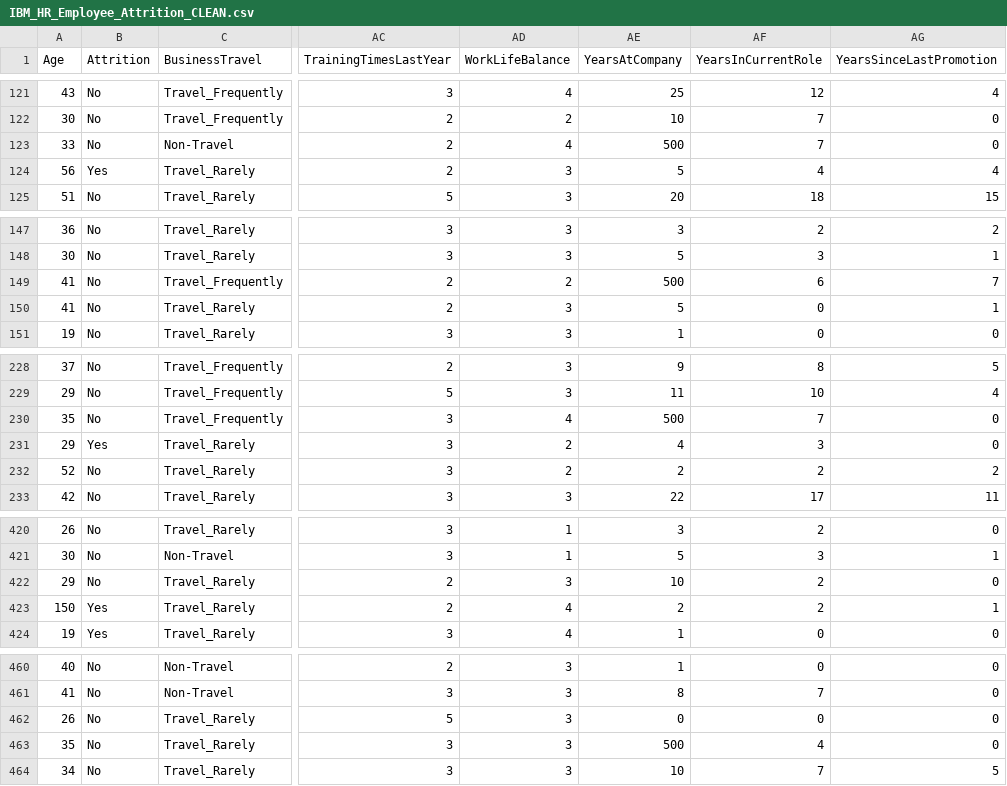
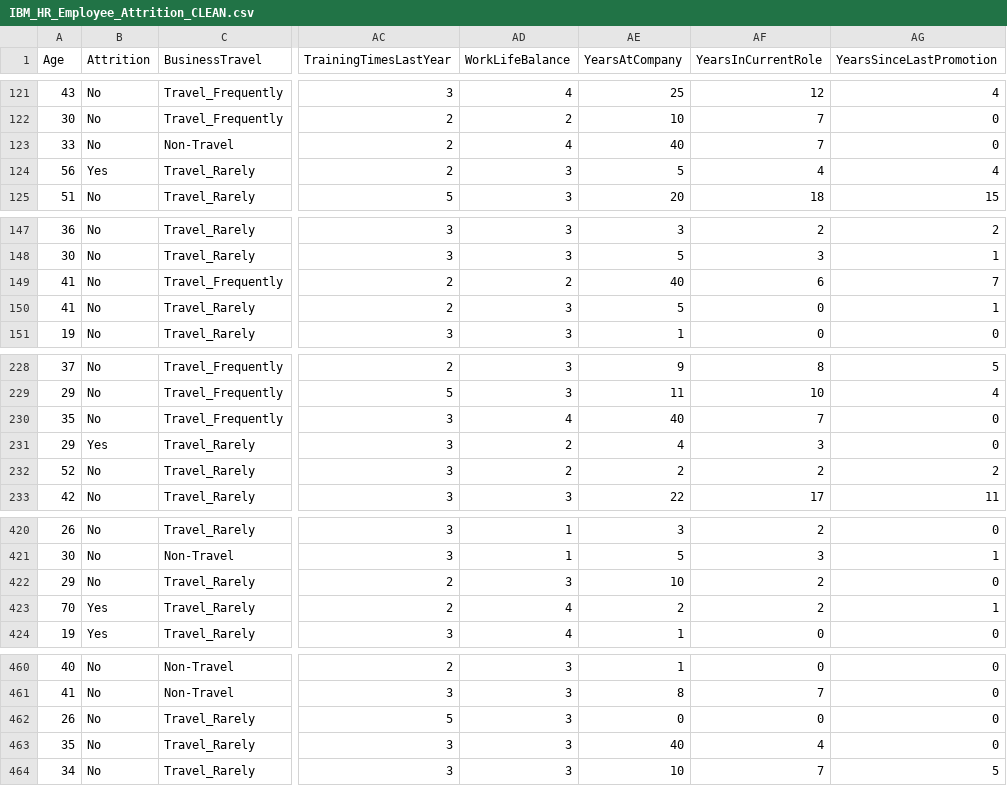
Before and after one commit to JosteinCT/data-analytics-portfolio, a CSV file: project-2-python/data/cleaned/IBM_HR_Employee_Attrition_CLEAN.csv, drawn as a sheet; only a part is shown, gaps mark what is left out; the diff covers the shown part only; the diff names each change by its address in the sheet, - before the commit and + after, or states it on an @@ line.

```diff
--- a/project-2-python/data/cleaned/IBM_HR_Employee_Attrition_CLEAN.csv
+++ b/project-2-python/data/cleaned/IBM_HR_Employee_Attrition_CLEAN.csv
-AE123 (YearsAtCompany): 500
+AE123 (YearsAtCompany): 40
-AE149 (YearsAtCompany): 500
+AE149 (YearsAtCompany): 40
-AE230 (YearsAtCompany): 500
+AE230 (YearsAtCompany): 40
-A423 (Age): 150
+A423 (Age): 70
-AE463 (YearsAtCompany): 500
+AE463 (YearsAtCompany): 40
```
Also changed, not shown: 13 edited cells elsewhere in this file, 9 other files.
